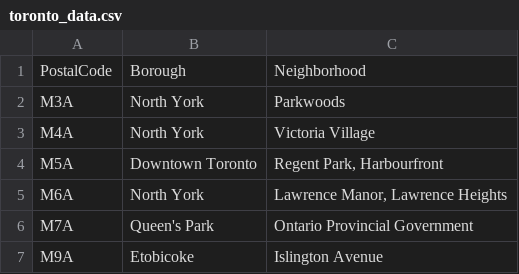
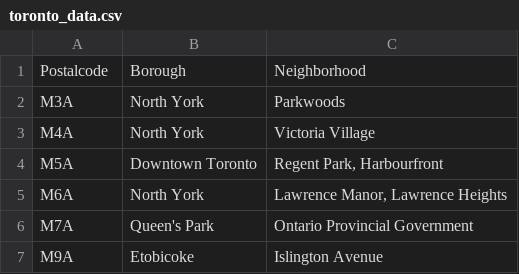
Before and after one commit to Abhishekkat/Coursera_capton, a CSV file: toronto_data.csv, drawn as a sheet; only a part is shown.

```diff
--- a/toronto_data.csv
+++ b/toronto_data.csv
@@ -1,2 +1,2 @@
-PostalCode,Borough,Neighborhood
+Postalcode,Borough,Neighborhood
 M3A,North York,Parkwoods
```
Also changed, not shown: 6 other files.
